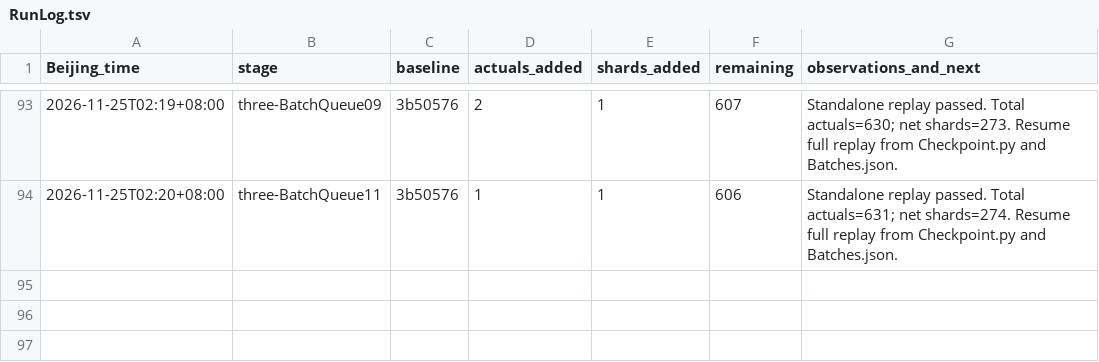
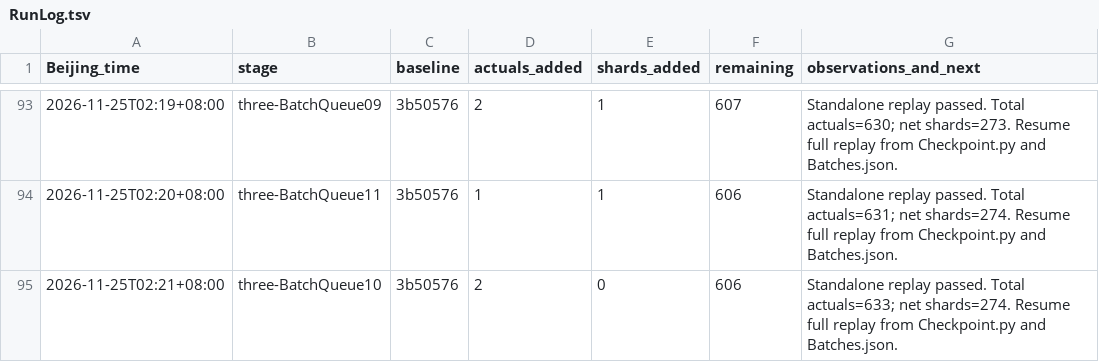
Before and after one commit to stormwhip/PerfectNumbers, a TSV file: Research/NightMerge/RunLog.tsv, drawn as a sheet; only a part is shown, gaps mark what is left out.

Commit message:
Checkpoint three/BatchQueue10: 2 more verified exponents, 0 net shards

```diff
--- a/Research/NightMerge/RunLog.tsv
+++ b/Research/NightMerge/RunLog.tsv
@@ -94 +94,2 @@ Beijing_time	stage	baseline	actuals_added	shards_added	remaining	observations_an
 2026-11-25T02:20+08:00	three-BatchQueue11	3b50576	1	1	606	Standalone replay passed. Total actuals=631; net shards=274. Resume full replay from Checkpoint.py and Batches.json.
+2026-11-25T02:21+08:00	three-BatchQueue10	3b50576	2	0	606	Standalone replay passed. Total actuals=633; net shards=274. Resume full replay from Checkpoint.py and Batches.json.
```
Also changed, not shown: 4 other files.
